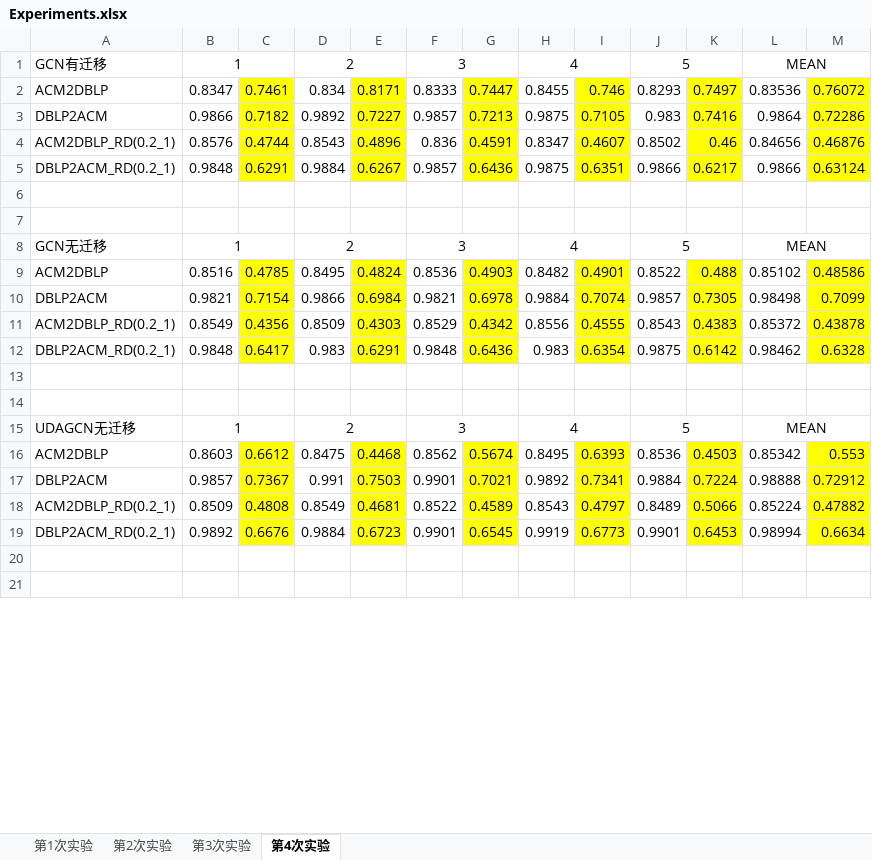
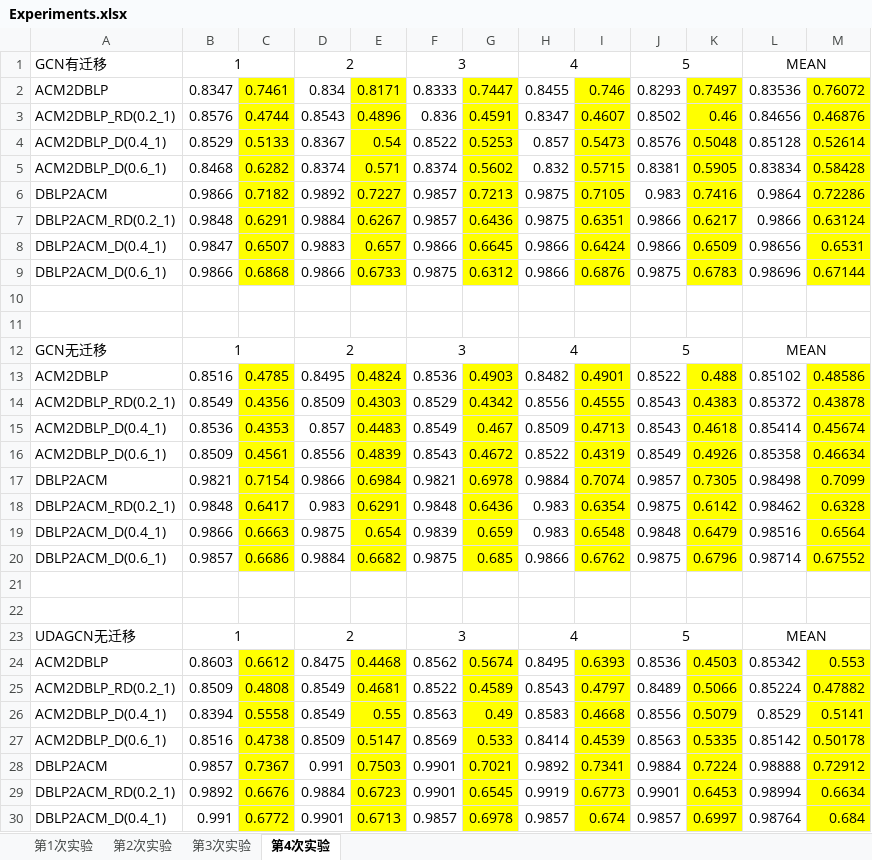
Before and after one commit to JJJinx/SparseGraphDA, an Excel workbook: Experiments.xlsx, sheet 第4次实验, drawn as a sheet; only a part is shown; the shorter side is filled out with more unchanged rows; values as stored, in another font and other column widths than the file's, no borders; the diff covers the shown part only; the diff names each change by its address in the sheet, - before the commit and + after, or states it on an @@ line.

```diff
--- a/Experiments.xlsx (sheet 第4次实验)
+++ b/Experiments.xlsx (sheet 第4次实验)
@@ row 4 moved to row 3: ACM2DBLP_RD(0.2_1) @@
+row 4: ACM2DBLP_D(0.4_1) | 0.8529 | 0.5133 | 0.8367 | 0.54 | 0.8522 | 0.5253 | 0.857 | 0.5473 | 0.8576 | 0.5048 | 0.85128 | 0.52614
+row 5: ACM2DBLP_D(0.6_1) | 0.8468 | 0.6282 | 0.8374 | 0.571 | 0.8374 | 0.5602 | 0.832 | 0.5715 | 0.8381 | 0.5905 | 0.83834 | 0.58428
+row 8: DBLP2ACM_D(0.4_1) | 0.9847 | 0.6507 | 0.9883 | 0.657 | 0.9866 | 0.6645 | 0.9866 | 0.6424 | 0.9866 | 0.6509 | 0.98656 | 0.6531
+row 9: DBLP2ACM_D(0.6_1) | 0.9866 | 0.6868 | 0.9866 | 0.6733 | 0.9875 | 0.6312 | 0.9866 | 0.6876 | 0.9875 | 0.6783 | 0.98696 | 0.67144
@@ row 11 moved to row 14: ACM2DBLP_RD(0.2_1) @@
+row 15: ACM2DBLP_D(0.4_1) | 0.8536 | 0.4353 | 0.857 | 0.4483 | 0.8549 | 0.467 | 0.8509 | 0.4713 | 0.8543 | 0.4618 | 0.85414 | 0.45674
+row 16: ACM2DBLP_D(0.6_1) | 0.8509 | 0.4561 | 0.8556 | 0.4839 | 0.8543 | 0.4672 | 0.8522 | 0.4319 | 0.8549 | 0.4926 | 0.85358 | 0.46634
+row 19: DBLP2ACM_D(0.4_1) | 0.9866 | 0.6663 | 0.9875 | 0.654 | 0.9839 | 0.659 | 0.983 | 0.6548 | 0.9848 | 0.6479 | 0.98516 | 0.6564
+row 20: DBLP2ACM_D(0.6_1) | 0.9857 | 0.6686 | 0.9884 | 0.6682 | 0.9875 | 0.685 | 0.9866 | 0.6762 | 0.9875 | 0.6796 | 0.98714 | 0.67552
@@ row 18 moved to row 25: ACM2DBLP_RD(0.2_1) @@
+row 26: ACM2DBLP_D(0.4_1) | 0.8394 | 0.5558 | 0.8549 | 0.55 | 0.8563 | 0.49 | 0.8583 | 0.4668 | 0.8556 | 0.5079 | 0.8529 | 0.5141
+row 27: ACM2DBLP_D(0.6_1) | 0.8516 | 0.4738 | 0.8509 | 0.5147 | 0.8569 | 0.533 | 0.8414 | 0.4539 | 0.8563 | 0.5335 | 0.85142 | 0.50178
+row 30: DBLP2ACM_D(0.4_1) | 0.991 | 0.6772 | 0.9901 | 0.6713 | 0.9857 | 0.6978 | 0.9857 | 0.674 | 0.9857 | 0.6997 | 0.98764 | 0.684
```
Also changed, not shown: 4 added rows, 37 edited cells, cell formats and merged cells elsewhere in this sheet, formulas that keep their value, 51 other files.
